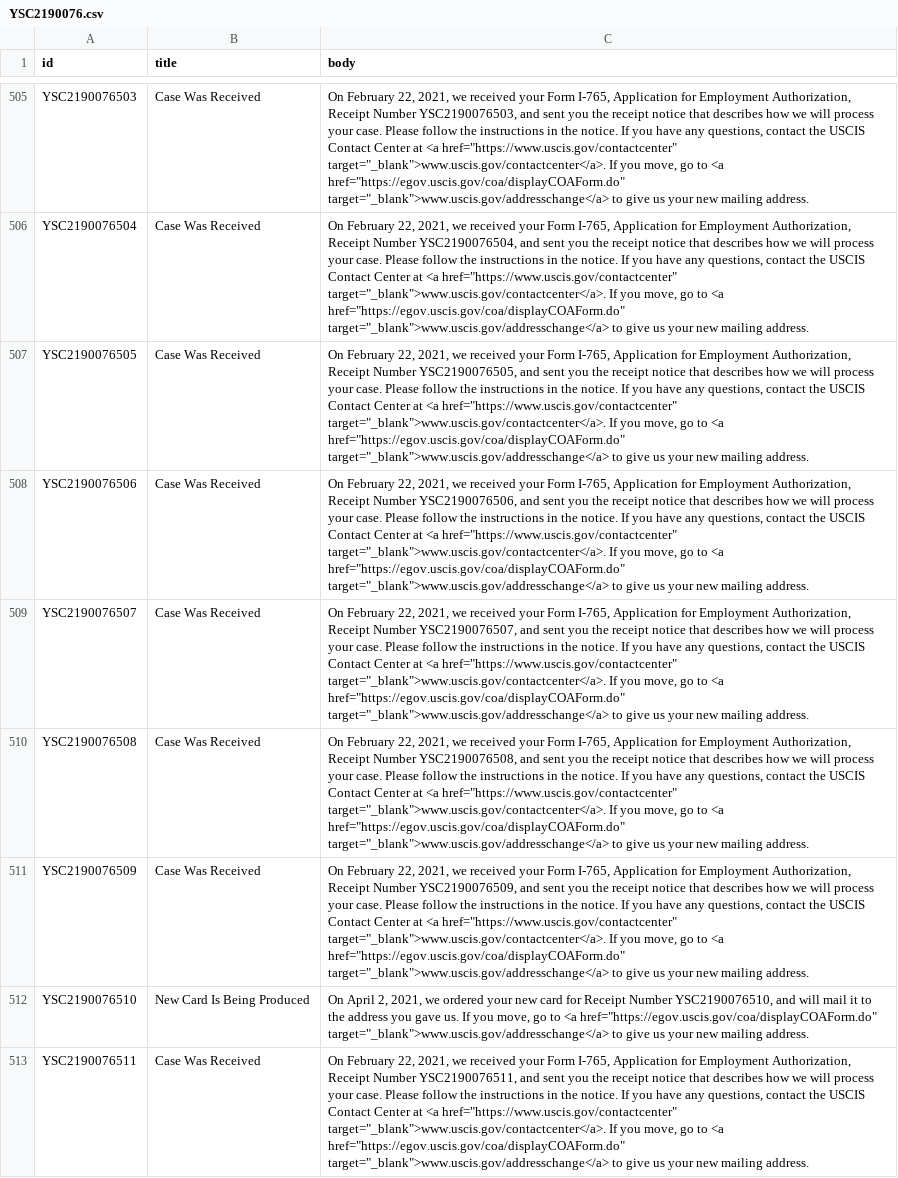
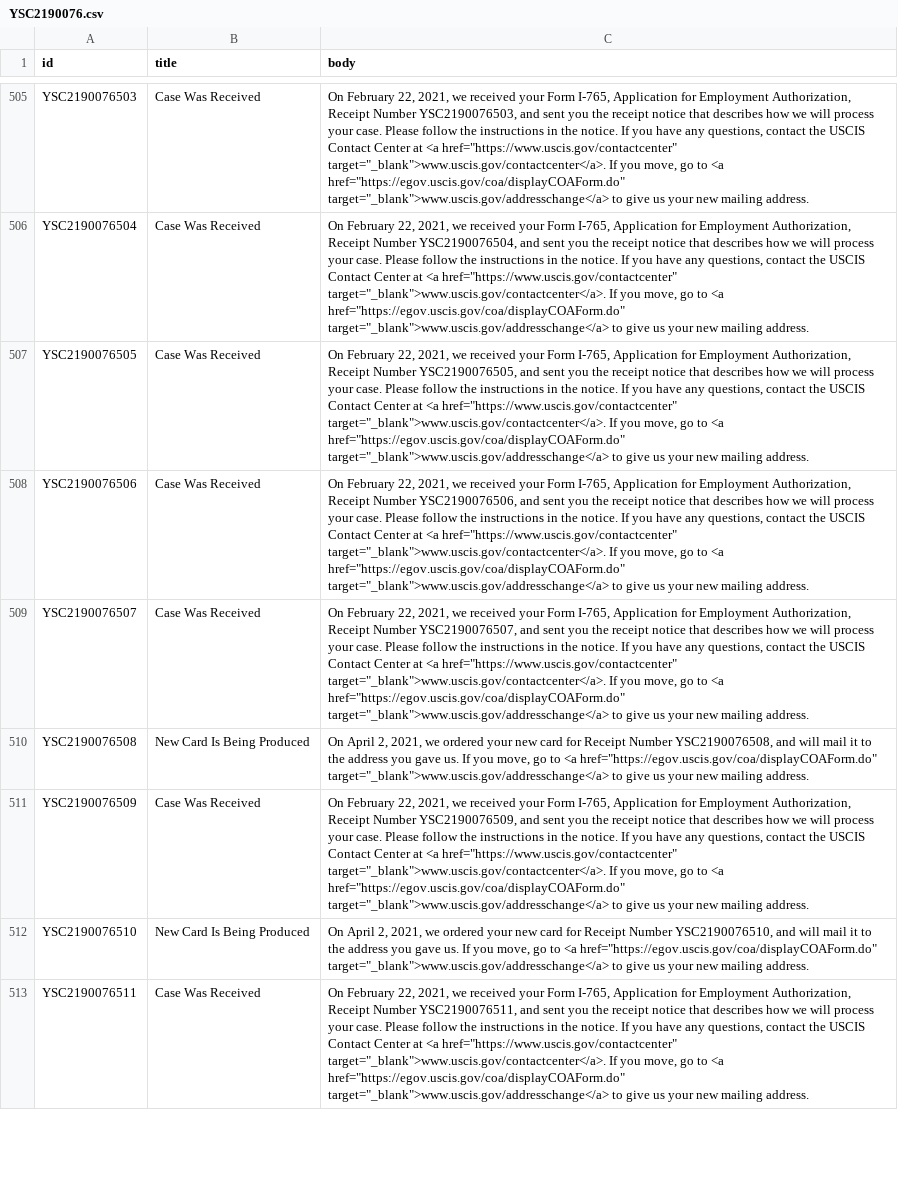
Before and after one commit to Shyamdeokr/opt-data, a CSV file: data/YSC2190076.csv, drawn as a sheet; only a part is shown, gaps mark what is left out; the diff covers the shown part only; the diff names each change by its address in the sheet, - before the commit and + after, or states it on an @@ line.

```diff
--- a/data/YSC2190076.csv
+++ b/data/YSC2190076.csv
-B510 (title): Case Was Received
+B510 (title): New Card Is Being Produced
-C510 (body): On February 22, 2021, we received your Form I-765, Application for Employment Authorization, Receipt Number YSC2190076508, and sent you the receipt notice that describes how we will process your case. Please follow the instructions in the notice. If you have any questions, contact the USCIS Contact Center at <a href="https://www.uscis.gov/contactcenter" target="_blank">www.uscis.gov/contactcenter</a>. If you…
+C510 (body): On April 2, 2021, we ordered your new card for Receipt Number YSC2190076508, and will mail it to the address you gave us. If you…
```
Also changed, not shown: 6 edited cells elsewhere in this file, data/YSC2190056.csv, data/YSC2190057.csv, 5 other files.
